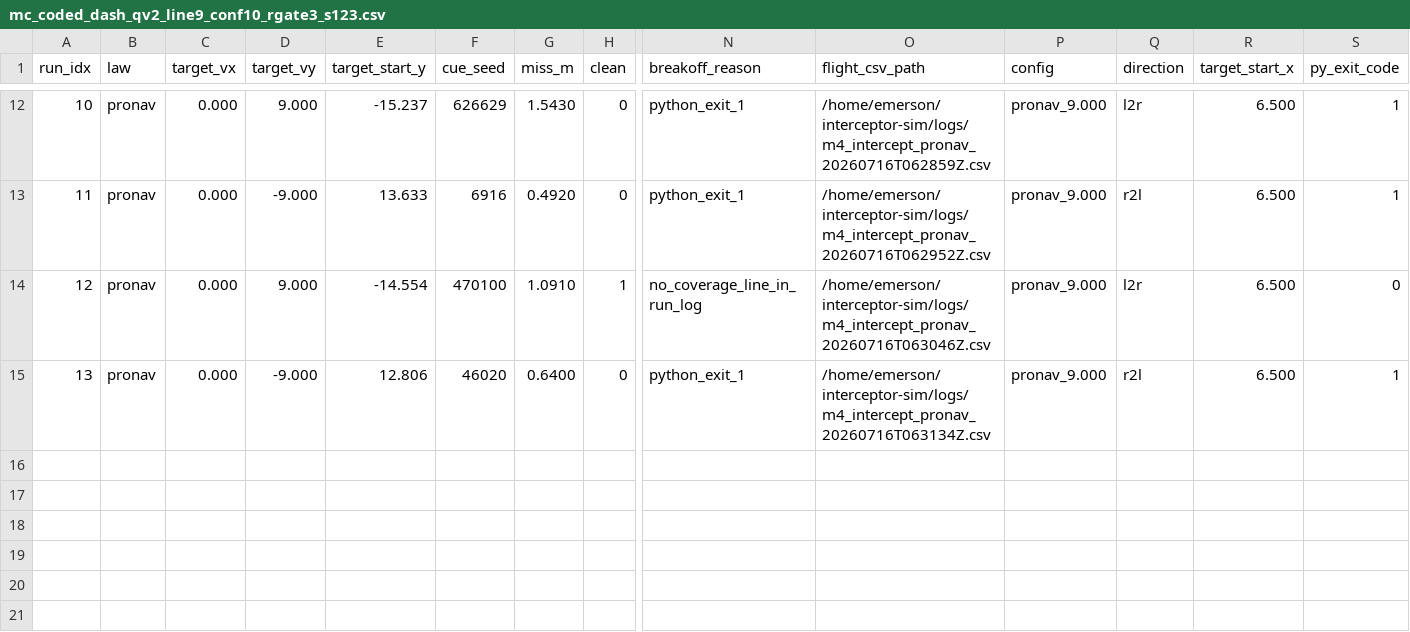
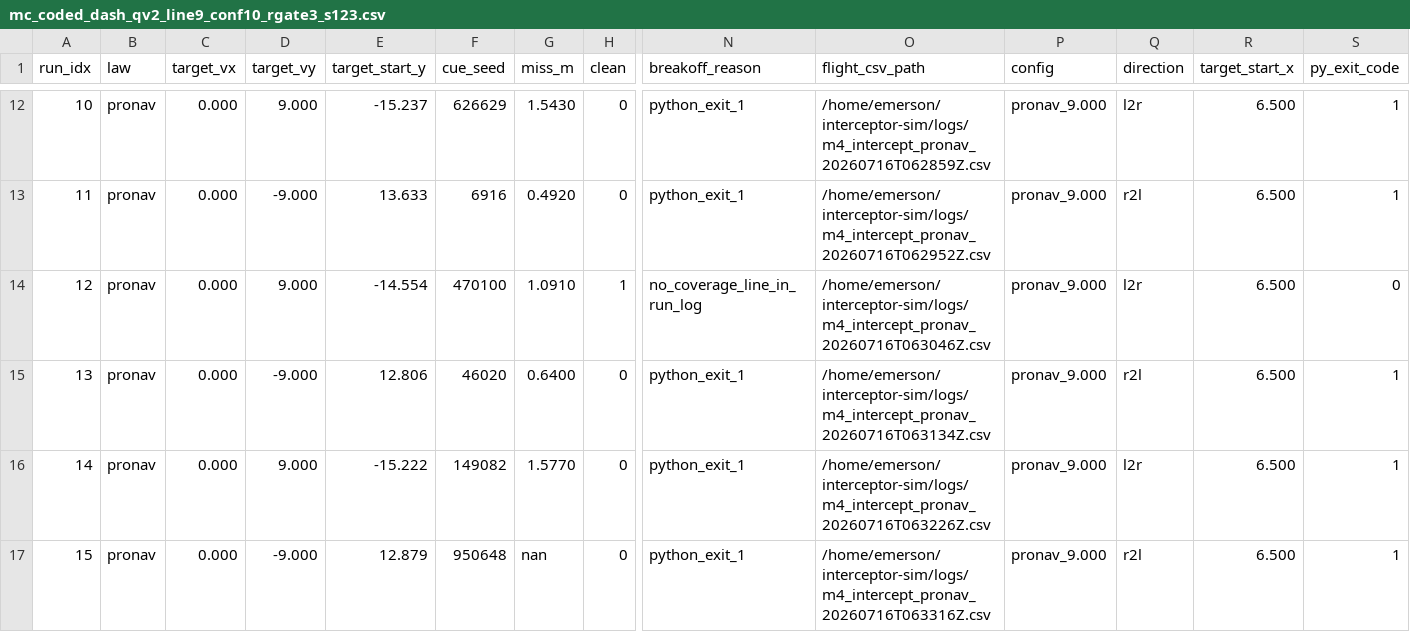
Before and after one commit to Swampyemerson/interceptor-sim, a CSV file: logs/mc_coded_dash_qv2_line9_conf10_rgate3_s123.csv, drawn as a sheet; only a part is shown, gaps mark what is left out; rows hold the shown columns only; the diff names each change by its address in the sheet, - before the commit and + after, or states it on an @@ line.

```diff
--- a/logs/mc_coded_dash_qv2_line9_conf10_rgate3_s123.csv
+++ b/logs/mc_coded_dash_qv2_line9_conf10_rgate3_s123.csv
+row 16: 14 | pronav | 0.000 | 9.000 | -15.222 | 149082 | 1.5770 | 0 | python_exit_1 | /home/emerson/interceptor-sim/logs/m4_intercept_pronav_20260716T063226Z.csv | pronav_9.000 | l2r | 6.500 | 1
+row 17: 15 | pronav | 0.000 | -9.000 | 12.879 | 950648 | nan | 0 | python_exit_1 | /home/emerson/interceptor-sim/logs/m4_intercept_pronav_20260716T063316Z.csv | pronav_9.000 | r2l | 6.500 | 1
```
Also changed, not shown: 3 other files.
